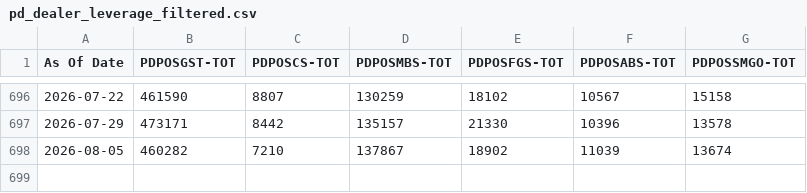
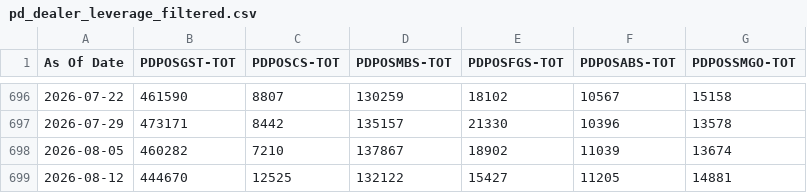
Before and after one commit to sgdividends/NYfed, a CSV file: data/nyfed/pd_dealer_leverage_filtered.csv, drawn as a sheet; only a part is shown, gaps mark what is left out; the diff names each change by its address in the sheet, - before the commit and + after, or states it on an @@ line.

```diff
--- a/data/nyfed/pd_dealer_leverage_filtered.csv
+++ b/data/nyfed/pd_dealer_leverage_filtered.csv
+row 699: 2026-08-12 | 444670 | 12525 | 132122 | 15427 | 11205 | 14881
```
Also changed, not shown: data/nyfed/bgcr_daily.csv, data/nyfed/effr_daily.csv, 3 other files.
